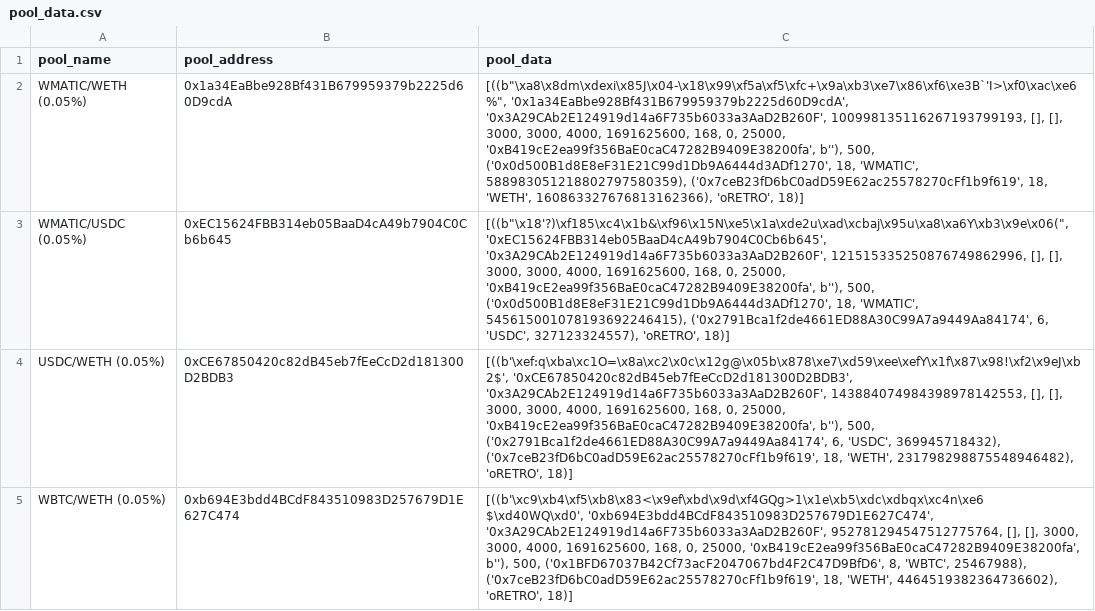
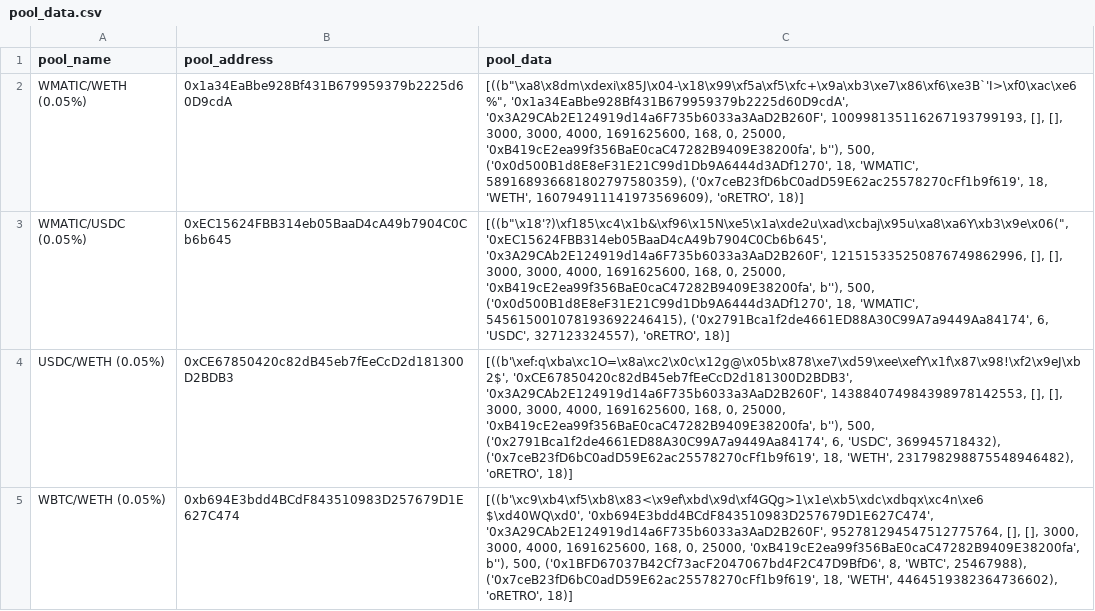
Before and after one commit to ALMIGHTYABE/Retro-Data, a CSV file: data/pool_data.csv, drawn as a sheet; only a part is shown.

```diff
--- a/data/pool_data.csv
+++ b/data/pool_data.csv
@@ -1,3 +1,3 @@
 pool_name,pool_address,pool_data
-WMATIC/WETH (0.05%),0x1a34EaBbe928Bf431B679959379b2225d60D9cdA,"[((b""\xa8\x8dm\xdexi\x85J\x04-\x18\x99\xf5a\xf5\xfc+\x9a\xb3\xe7\x86\xf6\xe3B`'I>\xf0\xac\xe6%"", '0x1a34EaBbe928Bf431B679959379b2225d60D9cdA', '0x3A29CAb2E124919d14a6F735b6033a3AaD2B260F', 100998135116267193799193, [], [], 3000, 3000, 4000, 1691625600, 168, 0, 25000, '0xB419cE2ea99f356BaE0caC47282B9409E38200fa', b''), 500, ('0x0d500B1d8E8eF31E21C99d1Db9A6444d3ADf1270', 18, 'WMATIC', 588983051218802797580359), ('0x7ceB23fD6bC0adD59E62ac25578270cFf1b9f619', 18, 'WETH', 160863327676813162366), 'oRETRO', 18)]"
+WMATIC/WETH (0.05%),0x1a34EaBbe928Bf431B679959379b2225d60D9cdA,"[((b""\xa8\x8dm\xdexi\x85J\x04-\x18\x99\xf5a\xf5\xfc+\x9a\xb3\xe7\x86\xf6\xe3B`'I>\xf0\xac\xe6%"", '0x1a34EaBbe928Bf431B679959379b2225d60D9cdA', '0x3A29CAb2E124919d14a6F735b6033a3AaD2B260F', 100998135116267193799193, [], [], 3000, 3000, 4000, 1691625600, 168, 0, 25000, '0xB419cE2ea99f356BaE0caC47282B9409E38200fa', b''), 500, ('0x0d500B1d8E8eF31E21C99d1Db9A6444d3ADf1270', 18, 'WMATIC', 589168936681802797580359), ('0x7ceB23fD6bC0adD59E62ac25578270cFf1b9f619', 18, 'WETH', 160794911141973569609), 'oRETRO', 18)]"
 WMATIC/USDC (0.05%),0xEC15624FBB314eb05BaaD4cA49b7904C0Cb6b645,"[((b""\x18'?)\xf185\xc4\x1b&\xf96\x15N\xe5\x1a\xde2u\xad\xcbaj\x95u\xa8\xa6Y\xb3\x9e\x06("", '0xEC15624FBB314eb05BaaD4cA49b7904C0Cb6b645', '0x3A29CAb2E124919d14a6F735b6033a3AaD2B260F', 121515335250876749862996, [], [], 3000, 3000, 4000, 1691625600, 168, 0, 25000, '0xB419cE2ea99f356BaE0caC47282B9409E38200fa', b''), 500, ('0x0d500B1d8E8eF31E21C99d1Db9A6444d3ADf1270', 18, 'WMATIC', 545615001078193692246415), ('0x2791Bca1f2de4661ED88A30C99A7a9449Aa84174', 6, 'USDC', 327123324557), 'oRETRO', 18)]"
```
Also changed, not shown: 1 other file.
